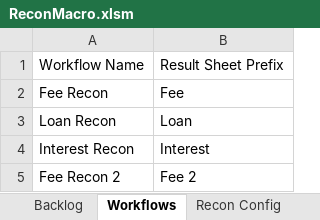
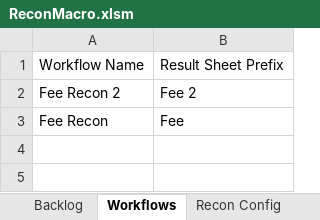
Before and after one commit to john-watt-com/windowsforms-recon, an Excel workbook: ExcelVBA/ReconMacro.xlsm, sheet Workflows, drawn as a sheet; values as stored, in another font and other column widths than the file's, no borders; charts and pictures and table styles not drawn; removed rows and columns are numbered as before the commit, all else as after; the diff names each change by its address in the sheet, - before the commit and + after, or states it on an @@ line.

Commit message:
add recon column ordering

```diff
--- a/ExcelVBA/ReconMacro.xlsm (sheet Workflows)
+++ b/ExcelVBA/ReconMacro.xlsm (sheet Workflows)
@@ row 5 moved to row 2: Fee Recon 2 @@
-row 3: Loan Recon | Loan
-row 4: Interest Recon | Interest
```
Also changed, not shown: sheet Recon Config, sheet Transform Config, sheet Backlog, other sheet tabs, formulas that keep their value, charts or pictures, 1 other file.
